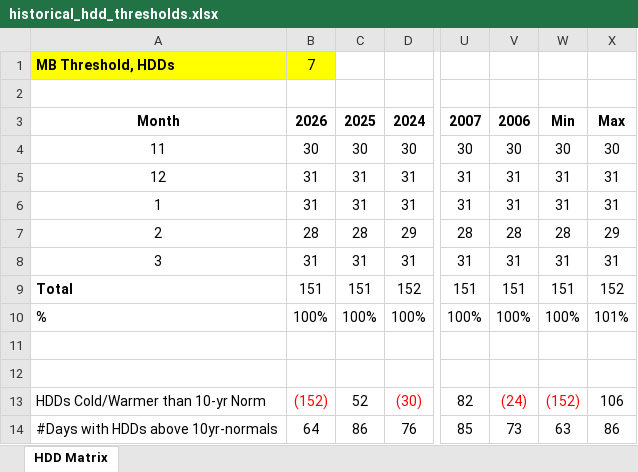
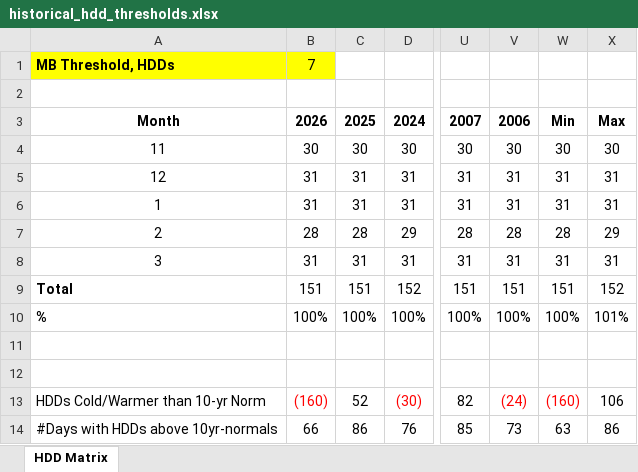
Before and after one commit to yieldchaser/weather-dd-tracker, an Excel workbook: outputs/historical_hdd_thresholds.xlsx, sheet HDD Matrix, drawn as a sheet; only a part is shown, gaps mark what is left out; values as stored, in another font and other column widths than the file's, no borders; the diff names each change by its address in the sheet, - before the commit and + after, or states it on an @@ line.

Commit message:
Populate CMC_ENS datasets and rebuild outputs pipeline

```diff
--- a/outputs/historical_hdd_thresholds.xlsx (sheet HDD Matrix)
+++ b/outputs/historical_hdd_thresholds.xlsx (sheet HDD Matrix)
-B13: (152)
+B13: (160)
-W13: (152)
+W13: (160)
-B14: 64
+B14: 66
```
Also changed, not shown: 26 other files.
